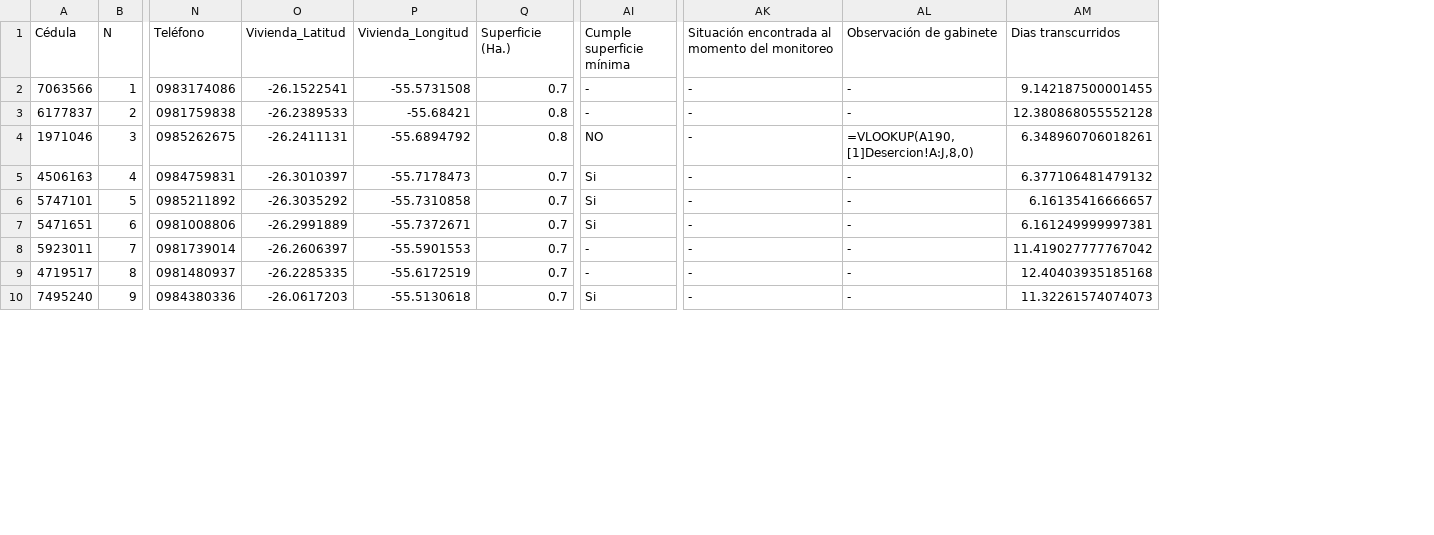
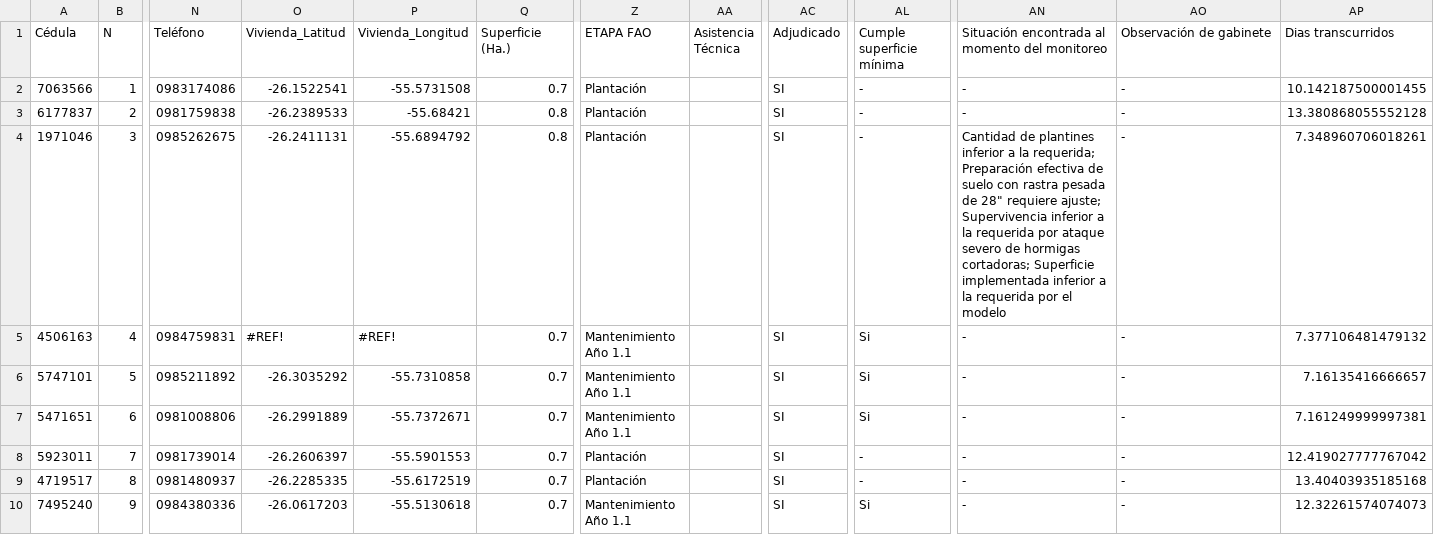
Before and after one commit to basedatossig01-cpu/Mapa_2026_09_21, a CSV file: TAVAÍ_A.csv, drawn as a sheet; only a part is shown, gaps mark what is left out; addresses are those after the commit; the diff covers the shown part only; the diff names each change by its address in the sheet, - before the commit and + after, or states it on an @@ line.

```diff
--- a/TAVAÍ_A.csv
+++ b/TAVAÍ_A.csv
+column Z (ETAPA FAO), rows 2-10: Plantación | Plantación | Plantación | Mantenimiento Año 1.1 | Mantenimiento Año 1.1 | Mantenimiento Año 1.1 | Plantación | Plantación | Mantenimiento Año 1.1
+column AA (Asistencia Técnica), empty
+column AC (Adjudicado), rows 2-10: all SI
-AP2 (Dias transcurridos): 9.142187500001455
+AP2 (Dias transcurridos): 10.142187500001455
-AP3 (Dias transcurridos): 12.380868055552128
+AP3 (Dias transcurridos): 13.380868055552128
-AL4 (Cumple superficie mínima): NO
+AL4 (Cumple superficie mínima): -
-AN4: -
+AN4: Cantidad de plantines inferior a la requerida; Preparación efectiva de suelo con rastra pesada de 28" requiere ajuste; Supervivencia inferior a la requerida por ataque severo de hormigas cortadoras; Superficie implementada inferior a la requerida por el modelo
-AO4 (Observación de gabinete): =VLOOKUP(A190,[1]Desercion!A:J,8,0)
+AO4 (Observación de gabinete): -
-AP4 (Dias transcurridos): 6.348960706018261
+AP4 (Dias transcurridos): 7.348960706018261
-O5 (Vivienda_Latitud): -26.3010397
+O5 (Vivienda_Latitud): #REF!
-P5 (Vivienda_Longitud): -55.7178473
+P5 (Vivienda_Longitud): #REF!
-AP5 (Dias transcurridos): 6.377106481479132
+AP5 (Dias transcurridos): 7.377106481479132
-AP6 (Dias transcurridos): 6.16135416666657
+AP6 (Dias transcurridos): 7.16135416666657
-AP7 (Dias transcurridos): 6.161249999997381
+AP7 (Dias transcurridos): 7.161249999997381
-AP8 (Dias transcurridos): 11.419027777767042
+AP8 (Dias transcurridos): 12.419027777767042
-AP9 (Dias transcurridos): 12.40403935185168
+AP9 (Dias transcurridos): 13.40403935185168
-AP10 (Dias transcurridos): 11.32261574074073
+AP10 (Dias transcurridos): 12.32261574074073
```
Also changed, not shown: 24 edited cells elsewhere in this file, ALTO VERA_A.csv, GUAYAIBI_Lote 1.csv, 23 other files.
